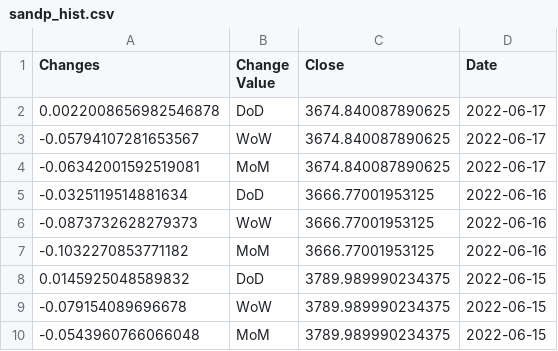
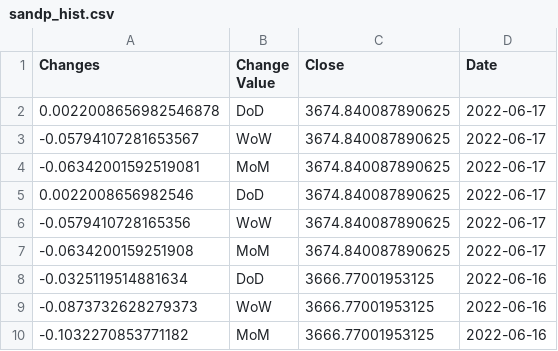
Before and after one commit to anesta95/sAndPStockBuyProj, a CSV file: sandp_hist.csv, drawn as a sheet; only a part is shown; the shorter side is filled out with more unchanged rows.

```diff
--- a/sandp_hist.csv
+++ b/sandp_hist.csv
@@ -4,2 +4,5 @@ Changes,Change Value,Close,Date
 -0.06342001592519081,MoM,3674.840087890625,2022-06-17
+0.0022008656982546,DoD,3674.840087890625,2022-06-17
+-0.0579410728165356,WoW,3674.840087890625,2022-06-17
+-0.0634200159251908,MoM,3674.840087890625,2022-06-17
 -0.0325119514881634,DoD,3666.77001953125,2022-06-16
```
Also changed, not shown: dowjones_hist.csv, nasdaq_hist.csv, 1 other file.
